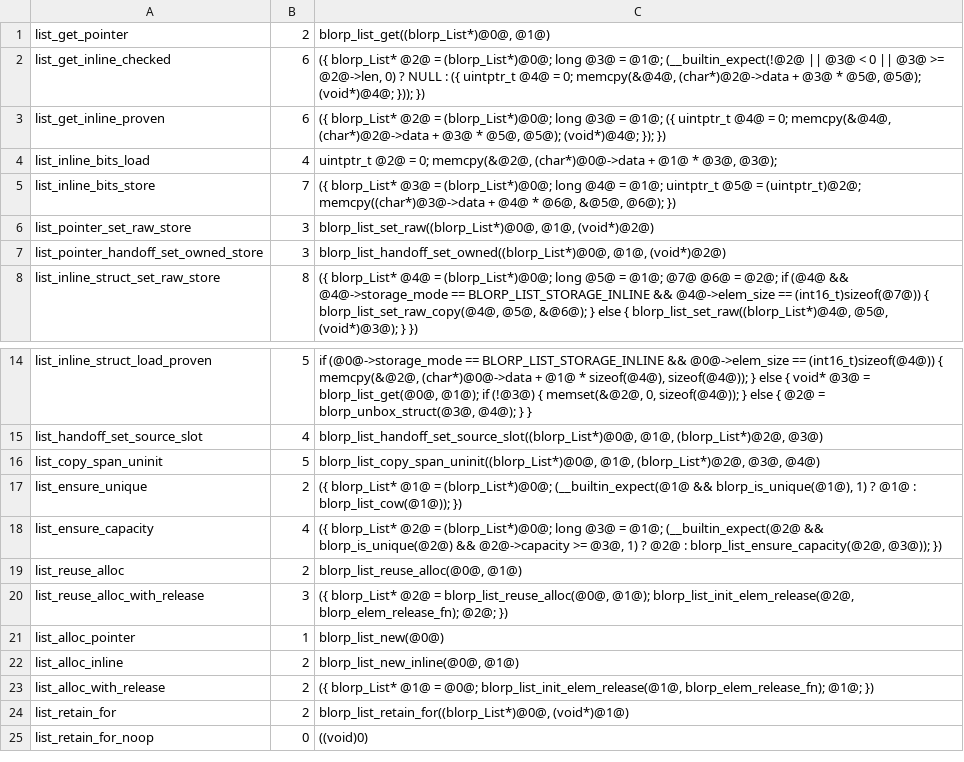
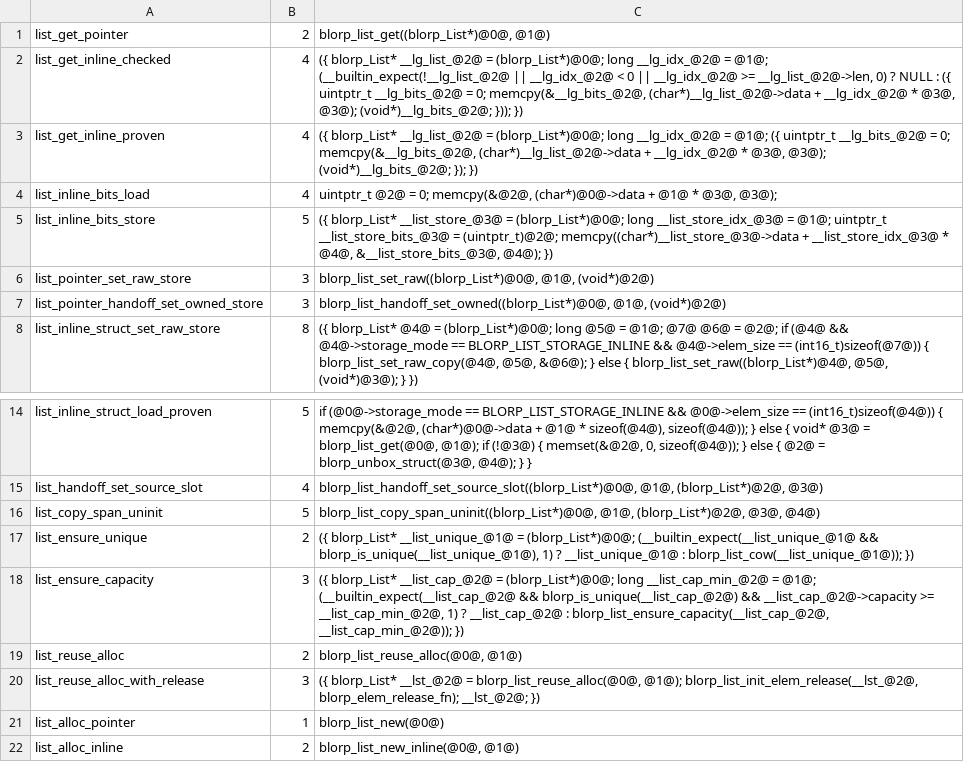
Before and after one commit to kablorp/blorp, a TSV file: compiler/lib/core_emit_blorp_prepared_list_templates.tsv, drawn as a sheet; only a part is shown, gaps mark what is left out; the shorter side is filled out with more unchanged rows.

Commit message:
more blorp codegen

```diff
--- a/compiler/lib/core_emit_blorp_prepared_list_templates.tsv
+++ b/compiler/lib/core_emit_blorp_prepared_list_templates.tsv
@@ -1,6 +1,6 @@
 list_get_pointer	2	blorp_list_get((blorp_List*)@0@, @1@)
-list_get_inline_checked	6	({ blorp_List* @2@ = (blorp_List*)@0@; long @3@ = @1@; (__builtin_expect(!@2@ || @3@ < 0 || @3@ >= @2@->len, 0) ? NULL : ({ uintptr_t @4@ = 0; memcpy(&@4@, (char*)@2@->data + @3@ * @5@, @5@); (void*)@4@; })); })
-list_get_inline_proven	6	({ blorp_List* @2@ = (blorp_List*)@0@; long @3@ = @1@; ({ uintptr_t @4@ = 0; memcpy(&@4@, (char*)@2@->data + @3@ * @5@, @5@); (void*)@4@; }); })
+list_get_inline_checked	4	({ blorp_List* __lg_list_@2@ = (blorp_List*)@0@; long __lg_idx_@2@ = @1@; (__builtin_expect(!__lg_list_@2@ || __lg_idx_@2@ < 0 || __lg_idx_@2@ >= __lg_list_@2@->len, 0) ? NULL : ({ uintptr_t __lg_bits_@2@ = 0; memcpy(&__lg_bits_@2@, (char*)__lg_list_@2@->data + __lg_idx_@2@ * @3@, @3@); (void*)__lg_bits_@2@; })); })
+list_get_inline_proven	4	({ blorp_List* __lg_list_@2@ = (blorp_List*)@0@; long __lg_idx_@2@ = @1@; ({ uintptr_t __lg_bits_@2@ = 0; memcpy(&__lg_bits_@2@, (char*)__lg_list_@2@->data + __lg_idx_@2@ * @3@, @3@); (void*)__lg_bits_@2@; }); })
 list_inline_bits_load	4	uintptr_t @2@ = 0; memcpy(&@2@, (char*)@0@->data + @1@ * @3@, @3@);
-list_inline_bits_store	7	({ blorp_List* @3@ = (blorp_List*)@0@; long @4@ = @1@; uintptr_t @5@ = (uintptr_t)@2@; memcpy((char*)@3@->data + @4@ * @6@, &@5@, @6@); })
+list_inline_bits_store	5	({ blorp_List* __list_store_@3@ = (blorp_List*)@0@; long __list_store_idx_@3@ = @1@; uintptr_t __list_store_bits_@3@ = (uintptr_t)@2@; memcpy((char*)__list_store_@3@->data + __list_store_idx_@3@ * @4@, &__list_store_bits_@3@, @4@); })
 list_pointer_set_raw_store	3	blorp_list_set_raw((blorp_List*)@0@, @1@, (void*)@2@)
@@ -16,6 +16,6 @@ list_handoff_set_source_slot	4	blorp_list_handoff_set_source_slot((blorp_List*)@
 list_copy_span_uninit	5	blorp_list_copy_span_uninit((blorp_List*)@0@, @1@, (blorp_List*)@2@, @3@, @4@)
-list_ensure_unique	2	({ blorp_List* @1@ = (blorp_List*)@0@; (__builtin_expect(@1@ && blorp_is_unique(@1@), 1) ? @1@ : blorp_list_cow(@1@)); })
-list_ensure_capacity	4	({ blorp_List* @2@ = (blorp_List*)@0@; long @3@ = @1@; (__builtin_expect(@2@ && blorp_is_unique(@2@) && @2@->capacity >= @3@, 1) ? @2@ : blorp_list_ensure_capacity(@2@, @3@)); })
+list_ensure_unique	2	({ blorp_List* __list_unique_@1@ = (blorp_List*)@0@; (__builtin_expect(__list_unique_@1@ && blorp_is_unique(__list_unique_@1@), 1) ? __list_unique_@1@ : blorp_list_cow(__list_unique_@1@)); })
+list_ensure_capacity	3	({ blorp_List* __list_cap_@2@ = (blorp_List*)@0@; long __list_cap_min_@2@ = @1@; (__builtin_expect(__list_cap_@2@ && blorp_is_unique(__list_cap_@2@) && __list_cap_@2@->capacity >= __list_cap_min_@2@, 1) ? __list_cap_@2@ : blorp_list_ensure_capacity(__list_cap_@2@, __list_cap_min_@2@)); })
 list_reuse_alloc	2	blorp_list_reuse_alloc(@0@, @1@)
-list_reuse_alloc_with_release	3	({ blorp_List* @2@ = blorp_list_reuse_alloc(@0@, @1@); blorp_list_init_elem_release(@2@, blorp_elem_release_fn); @2@; })
+list_reuse_alloc_with_release	3	({ blorp_List* __lst_@2@ = blorp_list_reuse_alloc(@0@, @1@); blorp_list_init_elem_release(__lst_@2@, blorp_elem_release_fn); __lst_@2@; })
 list_alloc_pointer	1	blorp_list_new(@0@)
```
Also changed, not shown: compiler/lib/core_emit_blorp_prepared_string_templates.tsv, 9 other files.
